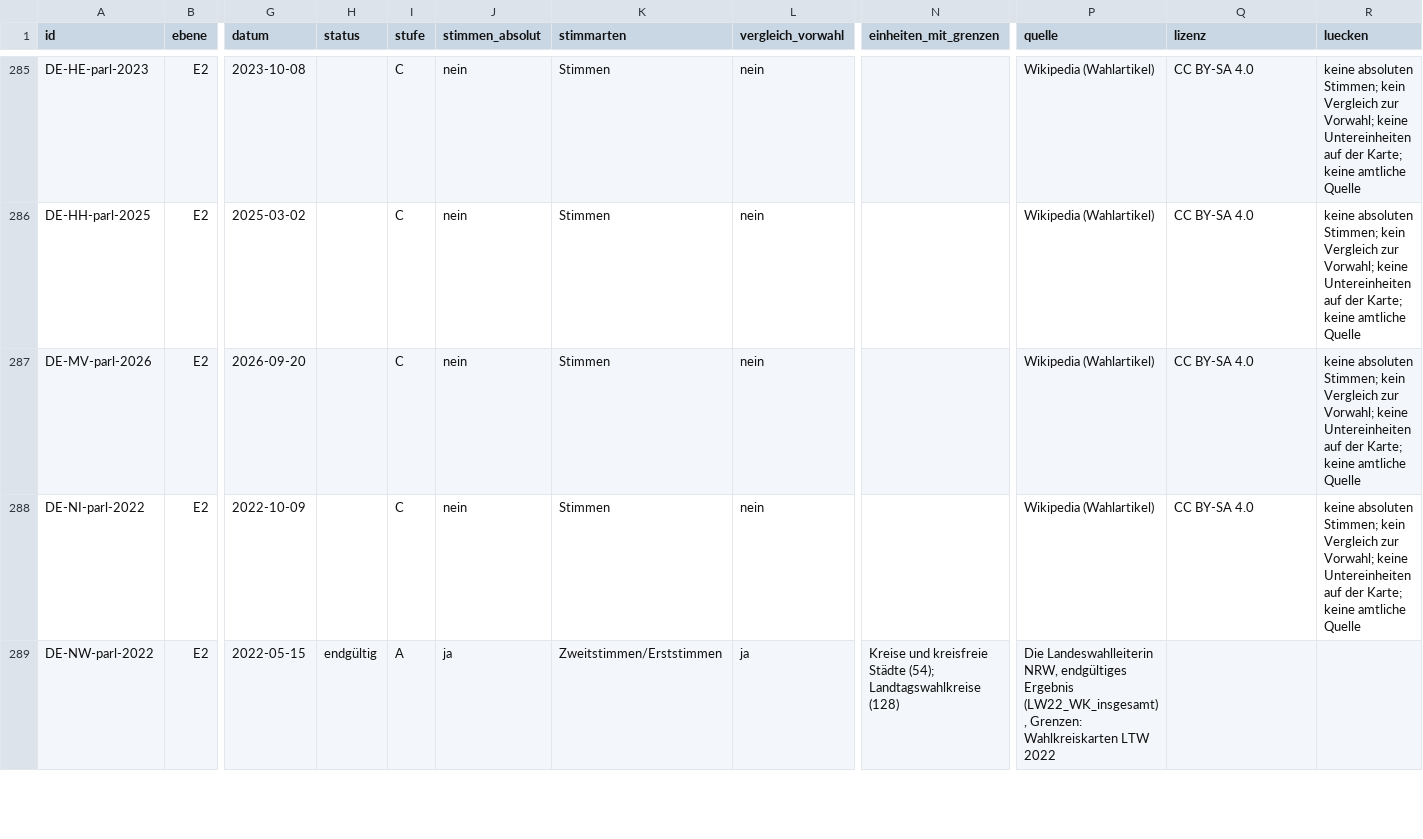
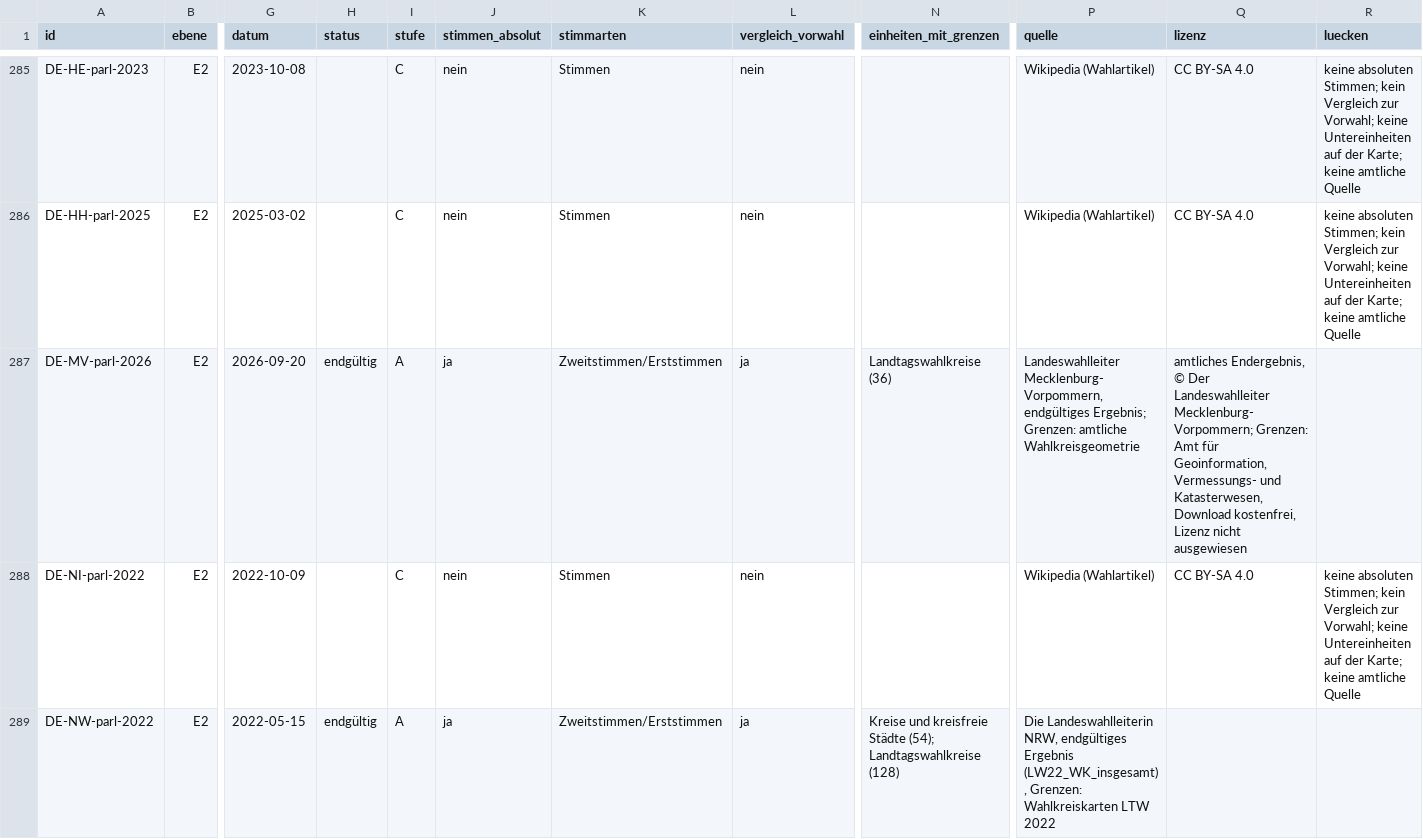
Before and after one commit to chillkrote/Unternehmenskennzahlen, a CSV file: wahlen/abdeckung.csv, drawn as a sheet; only a part is shown, gaps mark what is left out; the diff covers the shown part only; the diff names each change by its address in the sheet, - before the commit and + after, or states it on an @@ line.

```diff
--- a/wahlen/abdeckung.csv
+++ b/wahlen/abdeckung.csv
-H287 (status): (empty)
+H287 (status): endgültig
-I287 (stufe): C
+I287 (stufe): A
-J287 (stimmen_absolut): nein
+J287 (stimmen_absolut): ja
-K287 (stimmarten): Stimmen
+K287 (stimmarten): Zweitstimmen/Erststimmen
-L287 (vergleich_vorwahl): nein
+L287 (vergleich_vorwahl): ja
-N287 (einheiten_mit_grenzen): (empty)
+N287 (einheiten_mit_grenzen): Landtagswahlkreise (36)
-P287 (quelle): Wikipedia (Wahlartikel)
+P287 (quelle): Landeswahlleiter Mecklenburg-Vorpommern, endgültiges Ergebnis; Grenzen: amtliche Wahlkreisgeometrie
-Q287 (lizenz): CC BY-SA 4.0
+Q287 (lizenz): amtliches Endergebnis, © Der Landeswahlleiter Mecklenburg-Vorpommern; Grenzen: Amt für Geoinformation, Vermessungs- und Katasterwesen, Download kostenfrei, Lizenz nicht ausgewiesen
-R287 (luecken): keine absoluten Stimmen; kein Vergleich zur Vorwahl; keine Untereinheiten auf der Karte; keine amtliche Quelle
+R287 (luecken): (empty)
```
Also changed, not shown: 9 edited cells elsewhere in this file, server/katalog/datenquellen.csv, 18 other files.
